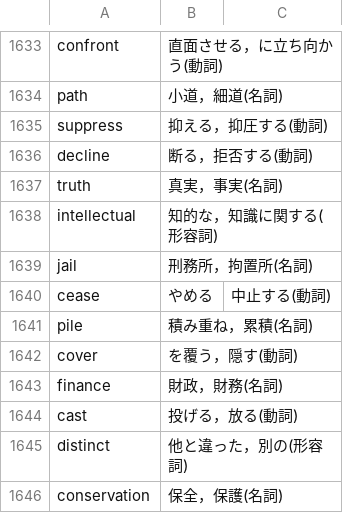
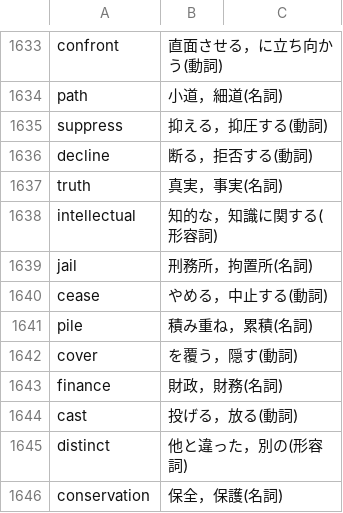
Before and after one commit to sigma7863/Vocabulary-book, a CSV file: a.csv, drawn as a sheet; only a part is shown, gaps mark what is left out.

Commit message:
Update a.csv

```diff
--- a/a.csv
+++ b/a.csv
@@ -1639,3 +1639,3 @@ intellectual,知的な，知識に関する(形容詞)
 jail,刑務所，拘置所(名詞)
-cease,やめる,中止する(動詞)
+cease,やめる，中止する(動詞)
 pile,積み重ね，累積(名詞)
```
